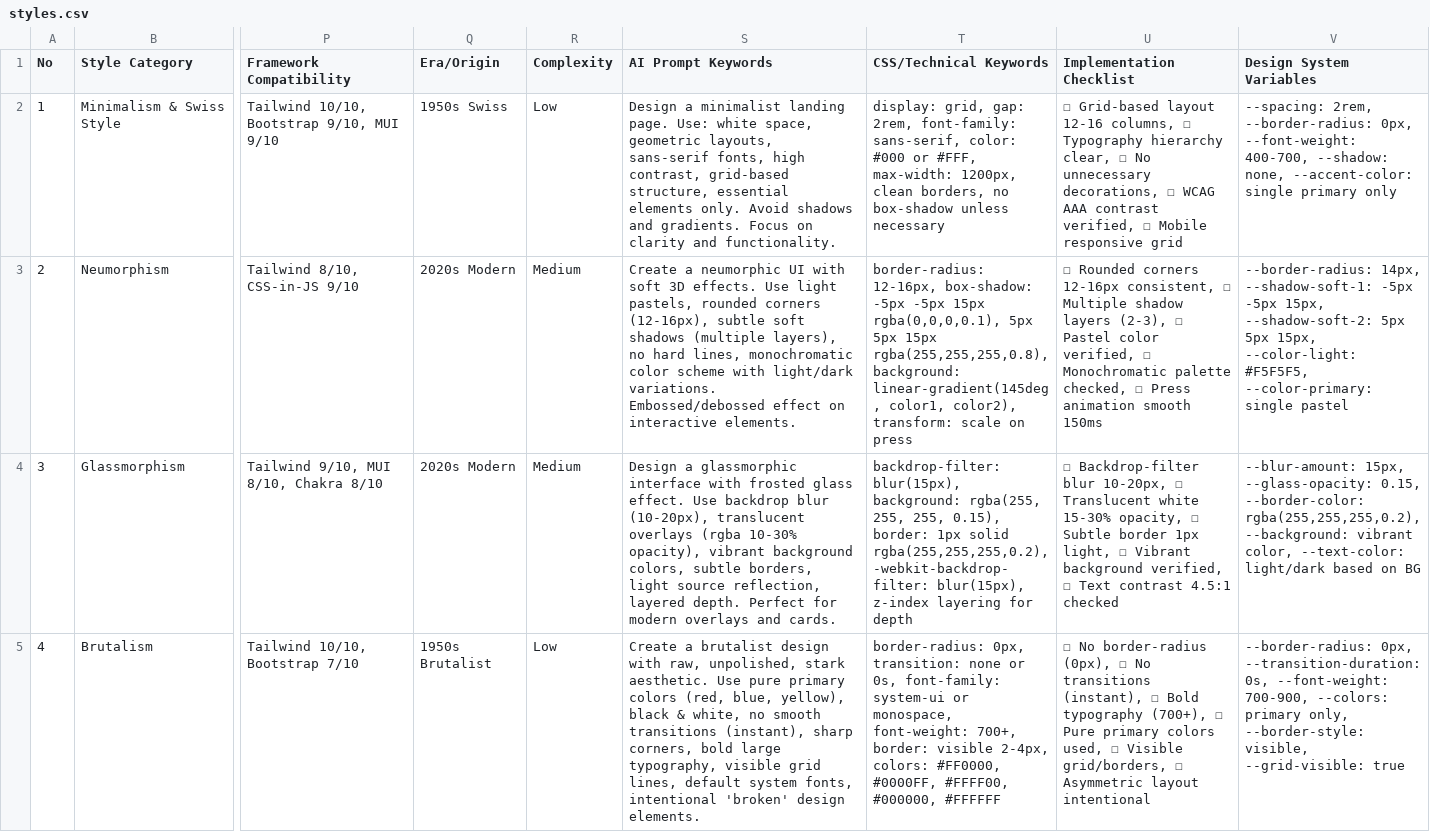
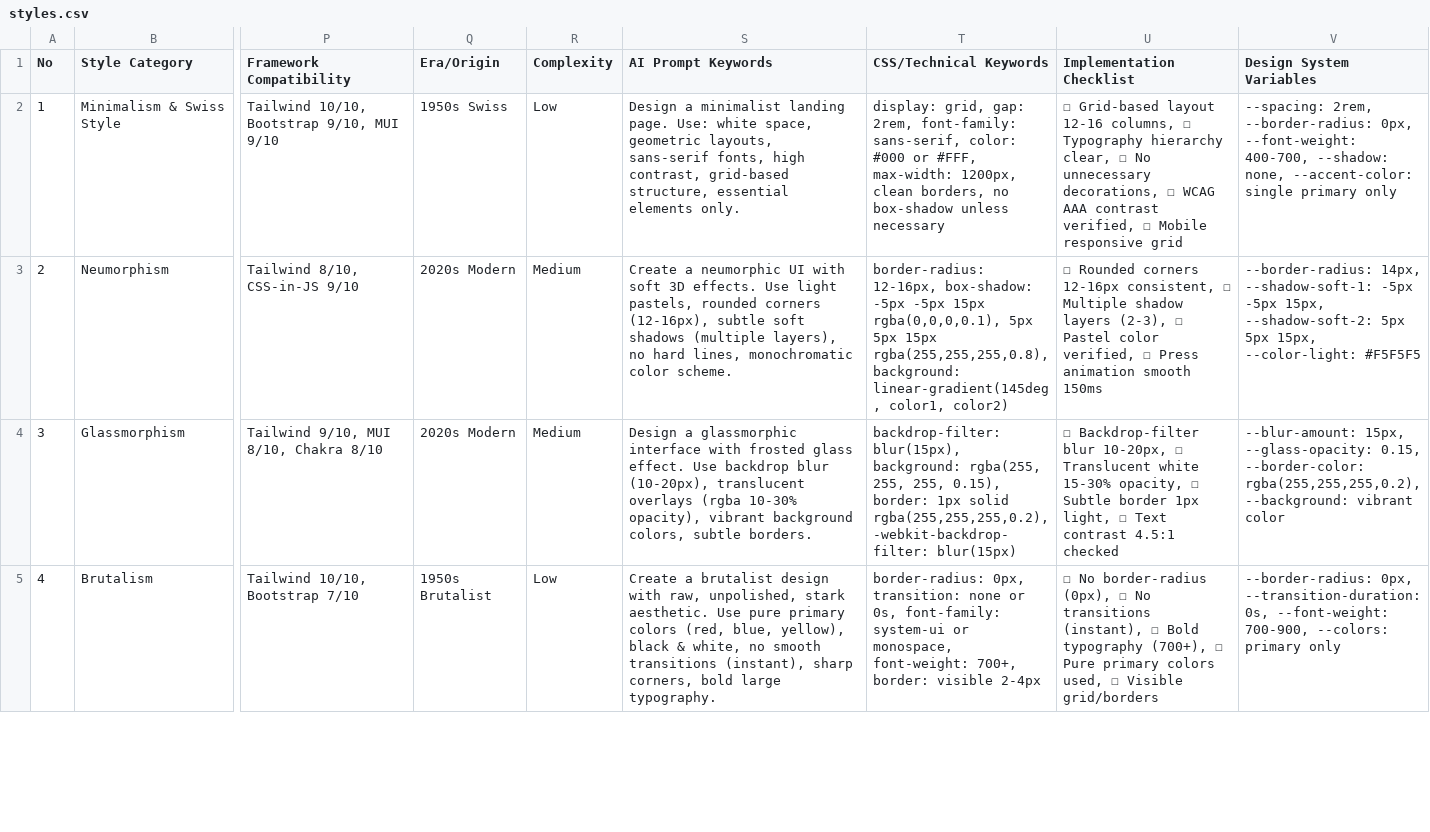
Before and after one commit to cyberrage-ananymus/ui-ux-cr, a CSV file: data/styles.csv, drawn as a sheet; only a part is shown, gaps mark what is left out; the diff covers the shown part only; the diff names each change by its address in the sheet, - before the commit and + after, or states it on an @@ line.

```diff
--- a/data/styles.csv
+++ b/data/styles.csv
-S2 (AI Prompt Keywords): …elements only. Avoid shadows and gradients. Focus on clarity and functionality.
+S2 (AI Prompt Keywords): …elements only.
-S3 (AI Prompt Keywords): …monochromatic color scheme with light/dark variations. Embossed/debossed effect on interactive elements.
+S3 (AI Prompt Keywords): …monochromatic color scheme.
-T3 (CSS/Technical Keywords): …linear-gradient(145deg, color1, color2), transform: scale on press
+T3 (CSS/Technical Keywords): …linear-gradient(145deg, color1, color2)
-U3 (Implementation Checklist): …verified, ☐ Monochromatic palette checked, ☐ Press animation…
+U3 (Implementation Checklist): …verified, ☐ Press animation…
-V3 (Design System Variables): …15px, --color-light: #F5F5F5, --color-primary: single pastel
+V3 (Design System Variables): …15px, --color-light: #F5F5F5
-S4 (AI Prompt Keywords): …colors, subtle borders, light source reflection, layered depth. Perfect for modern overlays and cards.
+S4 (AI Prompt Keywords): …colors, subtle borders.
-T4 (CSS/Technical Keywords): …rgba(255,255,255,0.2), -webkit-backdrop-filter: blur(15px), z-index layering for depth
+T4 (CSS/Technical Keywords): …rgba(255,255,255,0.2), -webkit-backdrop-filter: blur(15px)
-U4 (Implementation Checklist): …light, ☐ Vibrant background verified, ☐ Text contrast…
+U4 (Implementation Checklist): …light, ☐ Text contrast…
-V4 (Design System Variables): …--background: vibrant color, --text-color: light/dark based on BG
+V4 (Design System Variables): …--background: vibrant color
-S5 (AI Prompt Keywords): …bold large typography, visible grid lines, default system fonts, intentional 'broken' design elements.
+S5 (AI Prompt Keywords): …bold large typography.
-T5 (CSS/Technical Keywords): …border: visible 2-4px, colors: #FF0000, #0000FF, #FFFF00, #000000, #FFFFFF
+T5 (CSS/Technical Keywords): …border: visible 2-4px
-U5 (Implementation Checklist): …☐ Visible grid/borders, ☐ Asymmetric layout intentional
+U5 (Implementation Checklist): …☐ Visible grid/borders
-V5 (Design System Variables): …--colors: primary only, --border-style: visible, --grid-visible: true
+V5 (Design System Variables): …--colors: primary only
```
Also changed, not shown: 5 added rows and 75 edited cells elsewhere in this file, data/colors.csv, data/landing.csv, 1 other file.
